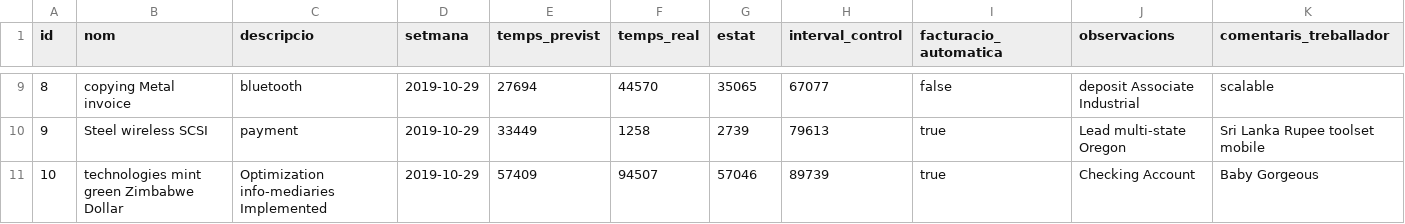
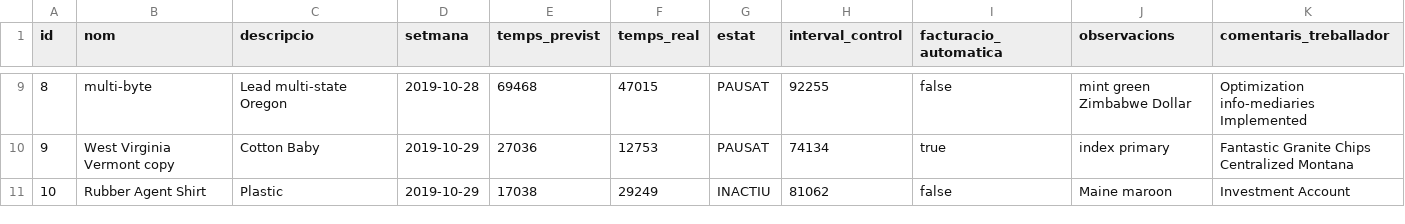
Before and after one commit to carlaradresa/gestio-serviEmporda, a CSV file: src/main/resources/config/liquibase/fake-data/feina.csv, drawn as a sheet; only a part is shown, gaps mark what is left out; the diff covers the shown part only.

```diff
--- a/src/main/resources/config/liquibase/fake-data/feina.csv
+++ b/src/main/resources/config/liquibase/fake-data/feina.csv
@@ -9,3 +9,3 @@ id;nom;descripcio;setmana;temps_previst;temps_real;estat;interval_control;factur
-8;copying Metal invoice;bluetooth;2019-10-29;27694;44570;35065;67077;false;deposit Associate Industrial;scalable
-9;Steel wireless SCSI;payment;2019-10-29;33449;1258;2739;79613;true;Lead multi-state Oregon;Sri Lanka Rupee toolset mobile
-10;technologies mint green Zimbabwe Dollar;Optimization info-mediaries Implemented;2019-10-29;57409;94507;57046;89739;true;Checking Account;Baby Gorgeous
+8;multi-byte;Lead multi-state Oregon;2019-10-28;69468;47015;PAUSAT;92255;false;mint green Zimbabwe Dollar;Optimization info-mediaries Implemented
+9;West Virginia Vermont copy;Cotton Baby;2019-10-29;27036;12753;PAUSAT;74134;true;index primary;Fantastic Granite Chips Centralized Montana
+10;Rubber Agent Shirt;Plastic;2019-10-29;17038;29249;INACTIU;81062;false;Maine maroon;Investment Account
```
Also changed, not shown: 58 edited cells elsewhere in this file, src/main/resources/config/liquibase/fake-data/treballador.csv, 25 other files.
